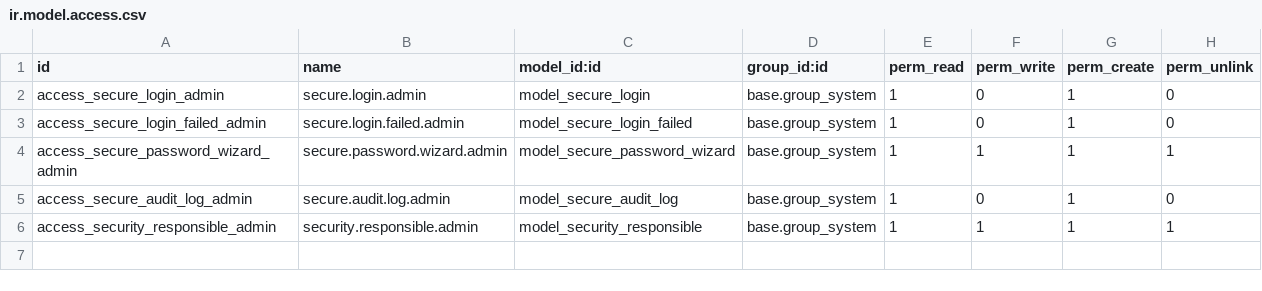
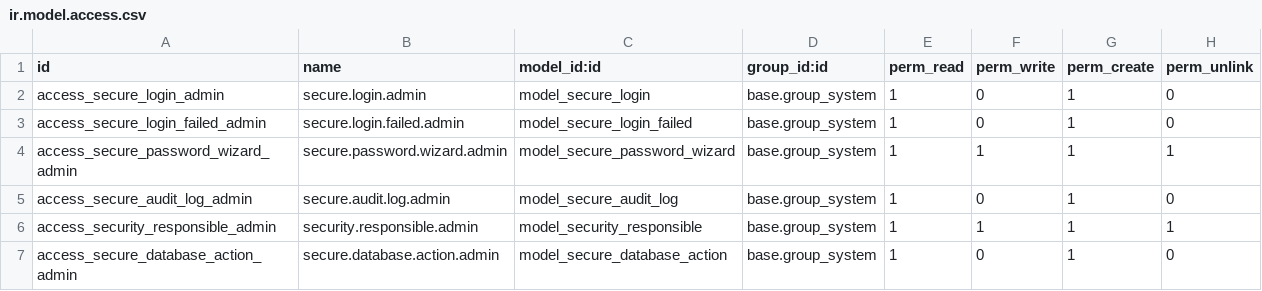
Before and after one commit to falconsoft3d/addons-general-17, a CSV file: secure_login/security/ir.model.access.csv, drawn as a sheet.

```diff
--- a/secure_login/security/ir.model.access.csv
+++ b/secure_login/security/ir.model.access.csv
@@ -6 +6,2 @@ access_secure_audit_log_admin,secure.audit.log.admin,model_secure_audit_log,base
 access_security_responsible_admin,security.responsible.admin,model_security_responsible,base.group_system,1,1,1,1
+access_secure_database_action_admin,secure.database.action.admin,model_secure_database_action,base.group_system,1,0,1,0
```
Also changed, not shown: 8 other files.
